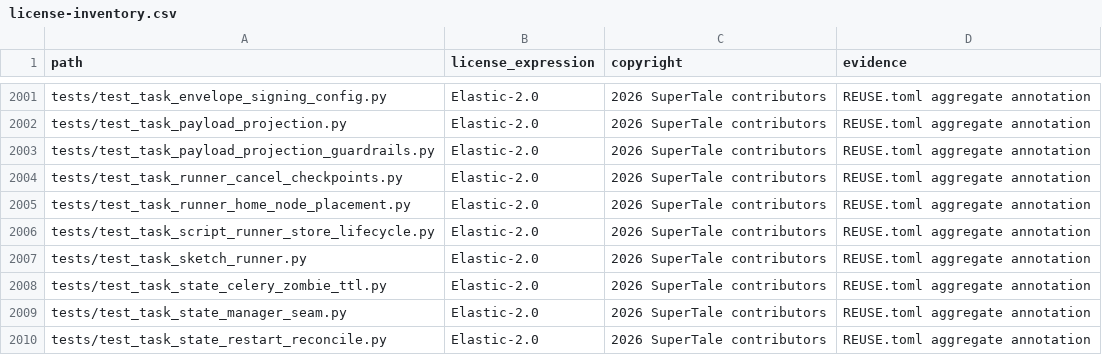
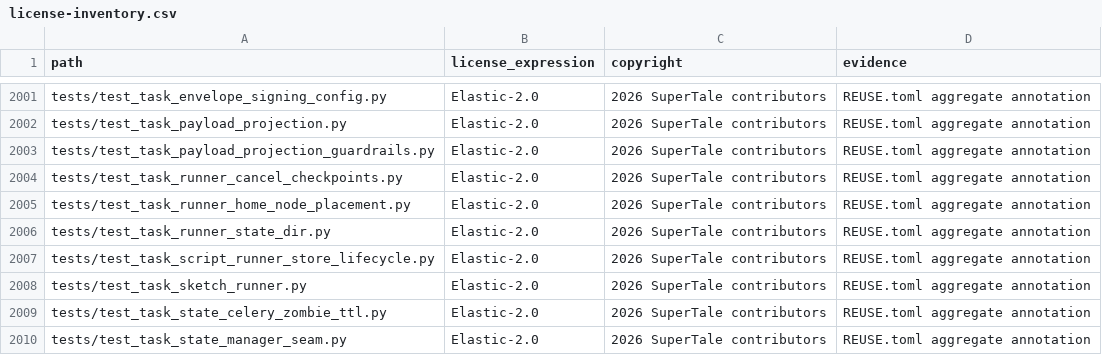
Before and after one commit to Anu206S/dramaclaw, a CSV file: license-inventory.csv, drawn as a sheet; only a part is shown, gaps mark what is left out; the shorter side is filled out with more unchanged rows; the diff names each change by its address in the sheet, - before the commit and + after, or states it on an @@ line.

Commit message:
fix: preserve scoped project state paths (#309)
* fix: preserve scoped project state paths

Signed-off-by: handan <handanhhhy@gmail.com>

* fix: preserve legacy state migration

Signed-off-by: handan <handanhhhy@gmail.com>

* fix: address scoped state review feedback

Signed-off-by: handan <handanhhhy@gmail.com>

* fix: complete scoped style propagation

Signed-off-by: handan <handanhhhy@gmail.com>

---------

Signed-off-by: handan <handanhhhy@gmail.com>

```diff
--- a/license-inventory.csv
+++ b/license-inventory.csv
+row 2006: tests/test_task_runner_state_dir.py | Elastic-2.0 | 2026 SuperTale contributors | REUSE.toml aggregate annotation
```
Also changed, not shown: 17 other files.
